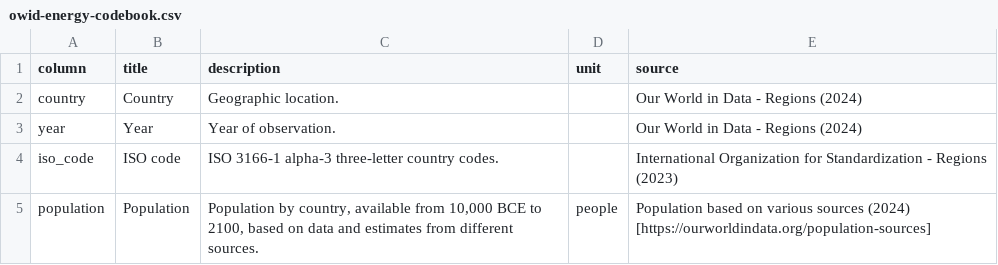
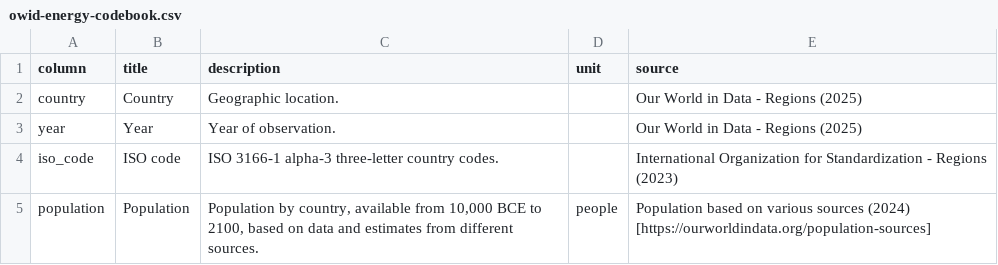
Before and after one commit to chammam-houssem/Global-energy-data, a CSV file: owid-energy-codebook.csv, drawn as a sheet; only a part is shown.

Commit message:
:bar_chart: Automated update

```diff
--- a/owid-energy-codebook.csv
+++ b/owid-energy-codebook.csv
@@ -1,4 +1,4 @@
 column,title,description,unit,source
-country,Country,Geographic location.,,Our World in Data - Regions (2024)
-year,Year,Year of observation.,,Our World in Data - Regions (2024)
+country,Country,Geographic location.,,Our World in Data - Regions (2025)
+year,Year,Year of observation.,,Our World in Data - Regions (2025)
 iso_code,ISO code,ISO 3166-1 alpha-3 three-letter country codes.,,International Organization for Standardization - Regions (2023)
```
